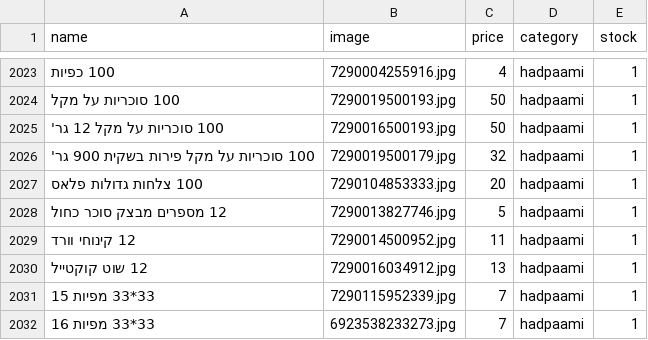
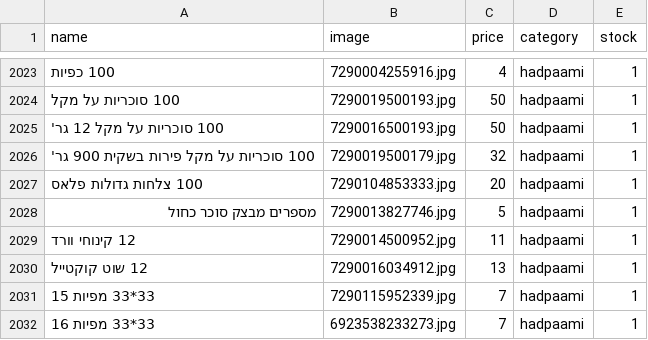
Before and after one commit to falulfa2711/upstock, a CSV file: stock_new.csv, drawn as a sheet; only a part is shown, gaps mark what is left out; the diff names each change by its address in the sheet, - before the commit and + after, or states it on an @@ line.

Commit message:
Update stock_new.csv

```diff
--- a/stock_new.csv
+++ b/stock_new.csv
-A2028 (name): 12 מספרים מבצק סוכר כחול
+A2028 (name): מספרים מבצק סוכר כחול
```
